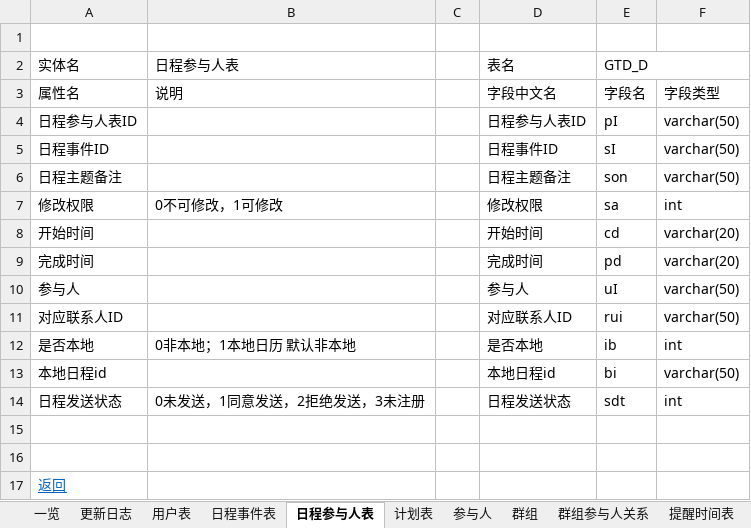
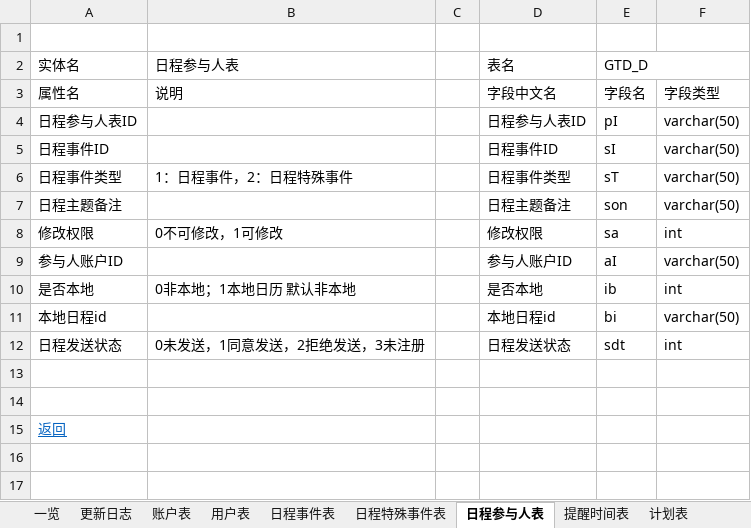
Before and after one commit to XJ-GTD/GTD2, an Excel workbook: A-开发相关文档素材/6.二期文档/客户端数据表字典.xlsx, sheet 日程参与人表, drawn as a sheet; values as stored, in another font and other column widths than the file's, no borders; removed rows and columns are numbered as before the commit, all else as after; the diff names each change by its address in the sheet, - before the commit and + after, or states it on an @@ line.

```diff
--- a/A-开发相关文档素材/6.二期文档/客户端数据表字典.xlsx (sheet 日程参与人表)
+++ b/A-开发相关文档素材/6.二期文档/客户端数据表字典.xlsx (sheet 日程参与人表)
+sheet tab: 账户表
+sheet tab: 日程特殊事件表
@@ sheet tab order changed: 一览 | 更新日志 | 账户表 | 用户表 | 日程事件表 | 日程特殊事件表 | 日程参与人表 | 提醒时间表 | 计划表 @@
+row 6: 日程事件类型 | 1：日程事件，2：日程特殊事件 |  | 日程事件类型 | sT | varchar(50)
-row 8: 开始时间 |  |  | 开始时间 | cd | varchar(20)
-row 9: 完成时间 |  |  | 完成时间 | pd | varchar(20)
-row 10: 参与人 |  |  | 参与人 | uI | varchar(50)
-row 11: 对应联系人ID |  |  | 对应联系人ID | rui | varchar(50)
+row 9: 参与人账户ID |  |  | 参与人账户ID | aI | varchar(50)
```
Also changed, not shown: sheet 群组, sheet 提醒时间表, sheet 日程事件表, sheet 用户表, sheet 计划表, sheet 系統設置表.
